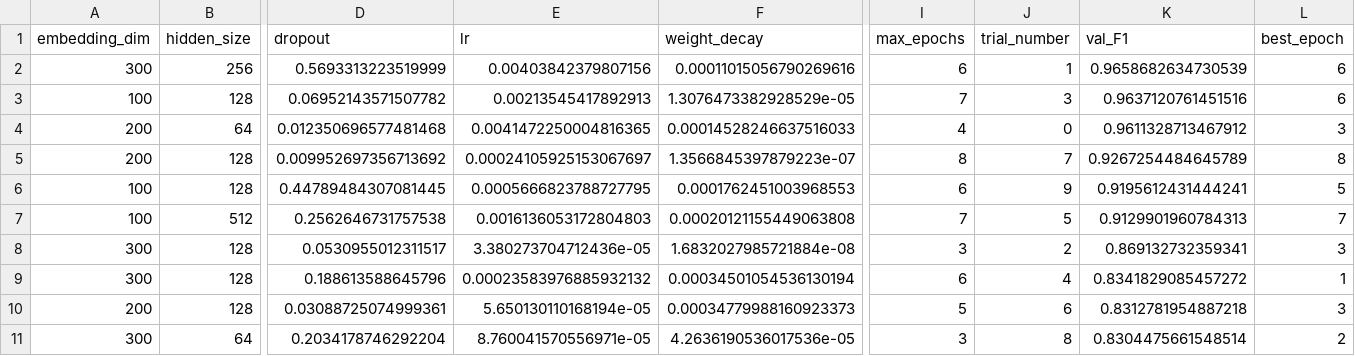
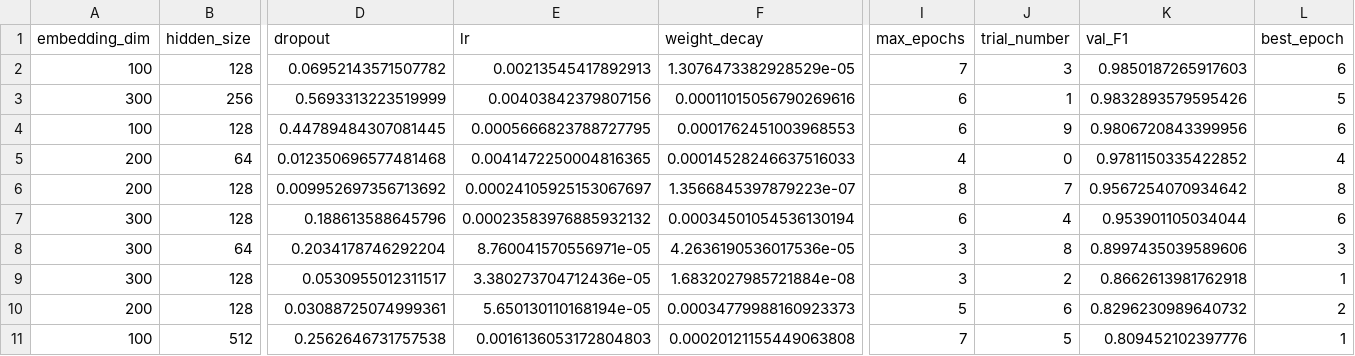
Before and after one commit to Matt-Muscedere/Machine-Learning-Methods-for-Automated-Fake-News-Detection, a CSV file: results/combined_corpus/lstm/trials.csv, drawn as a sheet; only a part is shown, gaps mark what is left out; removed rows and columns are numbered as before the commit, all else as after; rows hold the shown columns only; the diff names each change by its address in the sheet, - before the commit and + after, or states it on an @@ line.

```diff
--- a/results/combined_corpus/lstm/trials.csv
+++ b/results/combined_corpus/lstm/trials.csv
+row 2: 100 | 128 | 0.06952143571507782 | 0.00213545417892913 | 1.3076473382928529e-05 | 7 | 3 | 0.9850187265917603 | 6
-K3 (val_F1): 0.9658682634730539
+K3 (val_F1): 0.9832893579595426
-L3 (best_epoch): 6
+L3 (best_epoch): 5
-D4 (dropout): 0.06952143571507782
+D4 (dropout): 0.44789484307081445
-E4 (lr): 0.00213545417892913
+E4 (lr): 0.0005666823788727795
-F4 (weight_decay): 1.3076473382928529e-05
+F4 (weight_decay): 0.0001762451003968553
-I4 (max_epochs): 7
+I4 (max_epochs): 6
-J4 (trial_number): 3
+J4 (trial_number): 9
-K4 (val_F1): 0.9637120761451516
+K4 (val_F1): 0.9806720843399956
-K5 (val_F1): 0.9611328713467912
+K5 (val_F1): 0.9781150335422852
-L5 (best_epoch): 3
+L5 (best_epoch): 4
-K6 (val_F1): 0.9267254484645789
+K6 (val_F1): 0.9567254070934642
-row 6: 100 | 128 | 0.44789484307081445 | 0.0005666823788727795 | 0.0001762451003968553 | 6 | 9 | 0.9195612431444241 | 5
-row 7: 100 | 512 | 0.2562646731757538 | 0.0016136053172804803 | 0.00020121155449063808 | 7 | 5 | 0.9129901960784313 | 7
-row 8: 300 | 128 | 0.0530955012311517 | 3.380273704712436e-05 | 1.6832027985721884e-08 | 3 | 2 | 0.869132732359341 | 3
-K7 (val_F1): 0.8341829085457272
+K7 (val_F1): 0.953901105034044
-L7 (best_epoch): 1
+L7 (best_epoch): 6
-row 10: 200 | 128 | 0.03088725074999361 | 5.650130110168194e-05 | 0.00034779988160923373 | 5 | 6 | 0.8312781954887218 | 3
-K8 (val_F1): 0.8304475661548514
+K8 (val_F1): 0.8997435039589606
-L8 (best_epoch): 2
+L8 (best_epoch): 3
+row 9: 300 | 128 | 0.0530955012311517 | 3.380273704712436e-05 | 1.6832027985721884e-08 | 3 | 2 | 0.8662613981762918 | 1
+row 10: 200 | 128 | 0.03088725074999361 | 5.650130110168194e-05 | 0.00034779988160923373 | 5 | 6 | 0.8296230989640732 | 2
+row 11: 100 | 512 | 0.2562646731757538 | 0.0016136053172804803 | 0.00020121155449063808 | 7 | 5 | 0.809452102397776 | 1
```
Also changed, not shown: results/combined_corpus/autoencoder/trials.csv, results/combined_corpus/final_summary.csv, 25 other files.
